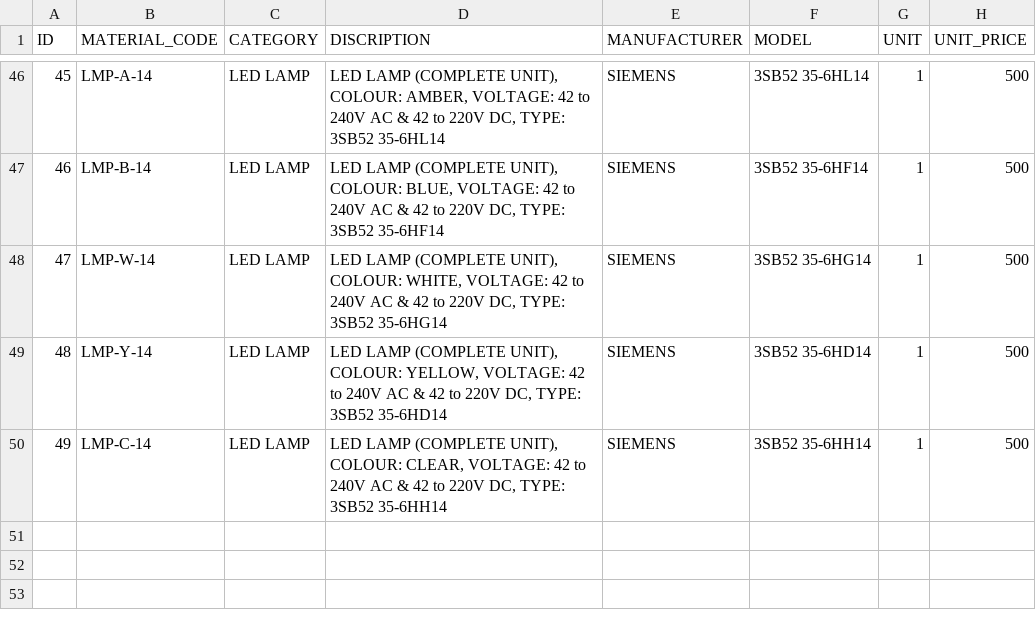
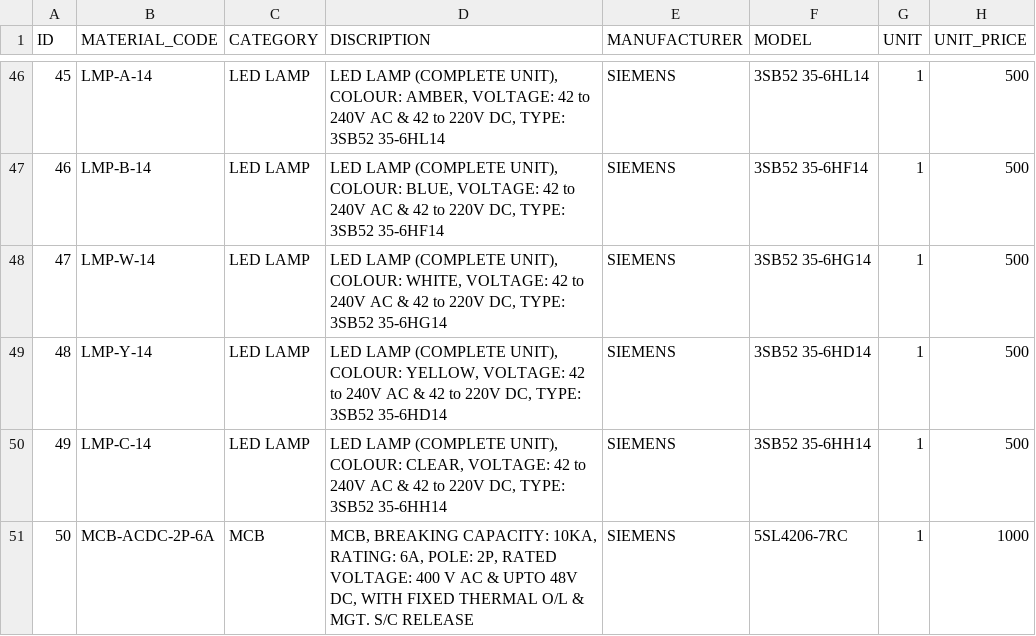
Before and after one commit to anjukalyankar/elexora_2, a CSV file: backend/data/master_database.csv, drawn as a sheet; only a part is shown, gaps mark what is left out.

Commit message:
Add Siemens 5SL4206-7RC MCB master data

```diff
--- a/backend/data/master_database.csv
+++ b/backend/data/master_database.csv
@@ -50 +50,2 @@ ID,MATERIAL_CODE,CATEGORY,DISCRIPTION,MANUFACTURER,MODEL,UNIT,UNIT_PRICE
 49,LMP-C-14,LED LAMP,"LED LAMP (COMPLETE UNIT), COLOUR: CLEAR, VOLTAGE: 42 to 240V AC & 42 to 220V DC, TYPE: 3SB52 35-6HH14",SIEMENS,3SB52 35-6HH14,1,500
+50,MCB-ACDC-2P-6A,MCB,"MCB, BREAKING CAPACITY: 10KA, RATING: 6A, POLE: 2P, RATED VOLTAGE: 400 V AC & UPTO 48V DC, WITH FIXED THERMAL O/L & MGT. S/C RELEASE",SIEMENS,5SL4206-7RC,1,1000
```
